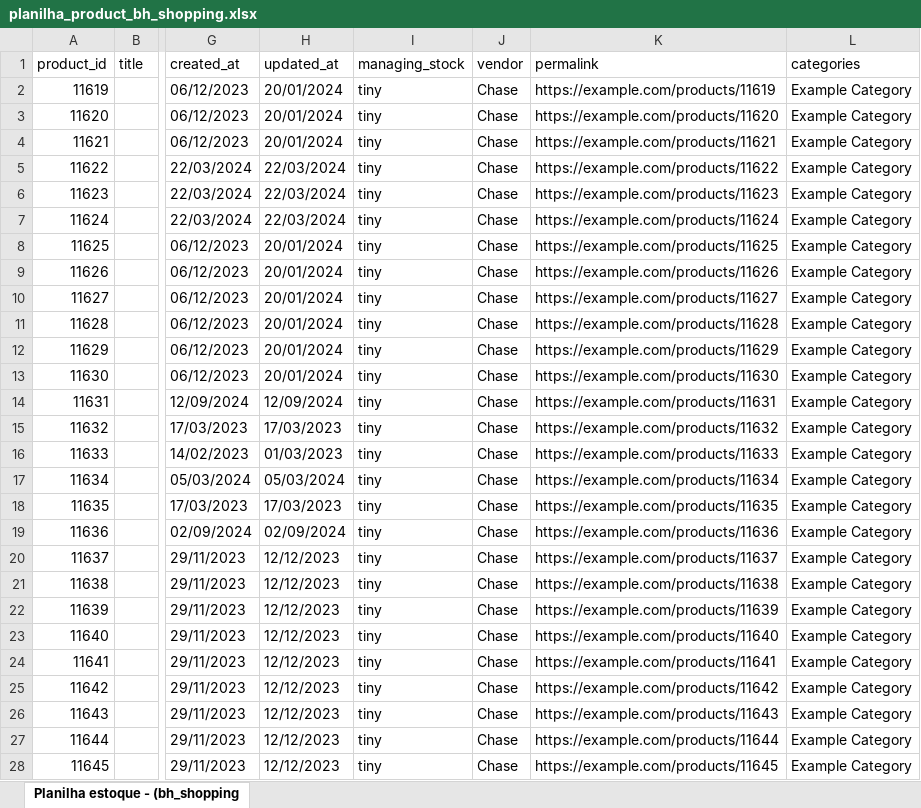
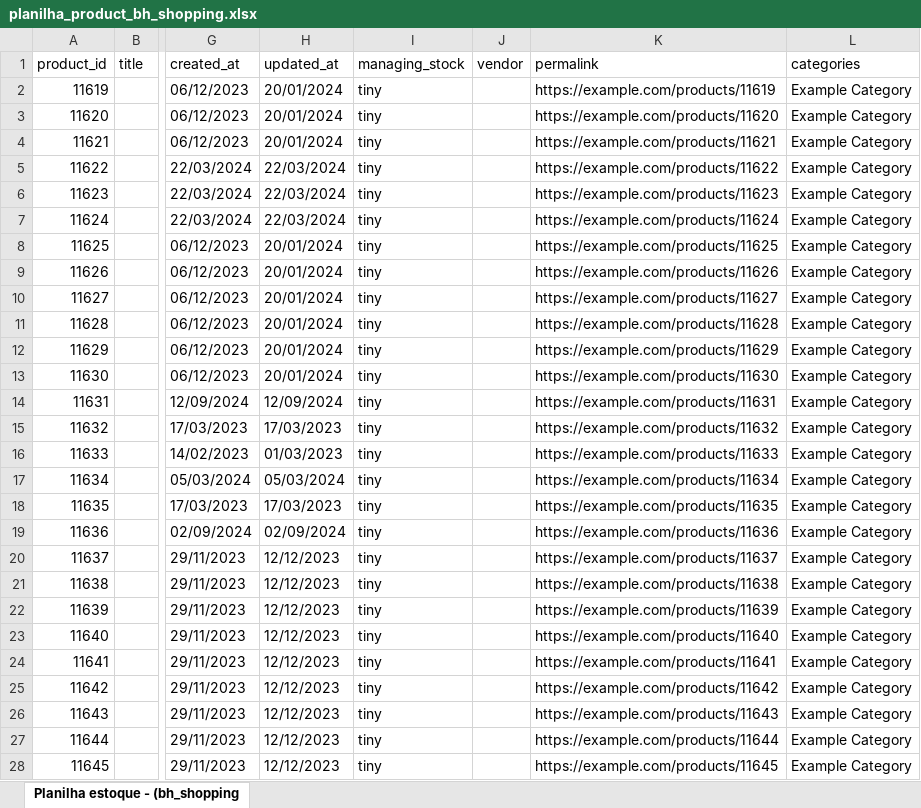
Before and after one commit to mewthu2/chase_orders, an Excel workbook: app/assets/planilhas/product/bh_shopping/planilha_product_bh_shopping.xlsx, sheet Planilha estoque - (bh_shopping, drawn as a sheet; only a part is shown, gaps mark what is left out; values as stored, in another font and other column widths than the file's, no borders; the diff covers the shown part only; the diff names each change by its address in the sheet, - before the commit and + after, or states it on an @@ line.

```diff
--- a/app/assets/planilhas/product/bh_shopping/planilha_product_bh_shopping.xlsx (sheet Planilha estoque - (bh_shopping)
+++ b/app/assets/planilhas/product/bh_shopping/planilha_product_bh_shopping.xlsx (sheet Planilha estoque - (bh_shopping)
-J2:J28 (vendor): Chase
+J2:J28 (vendor): (empty)
```
Also changed, not shown: 1374 edited cells elsewhere in this sheet, app/assets/planilhas/order/bh_shopping/planilha_order_bh_shopping.xlsx, 1 other file.
